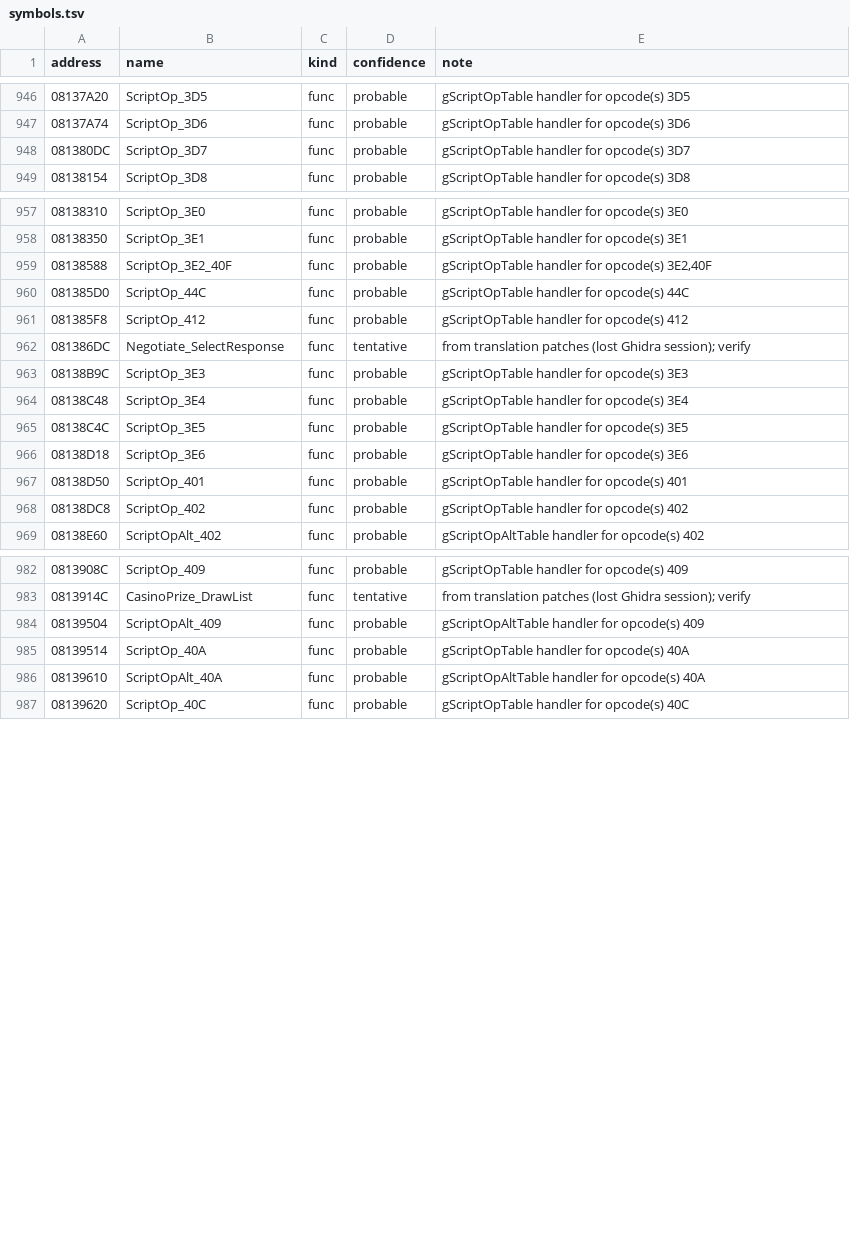
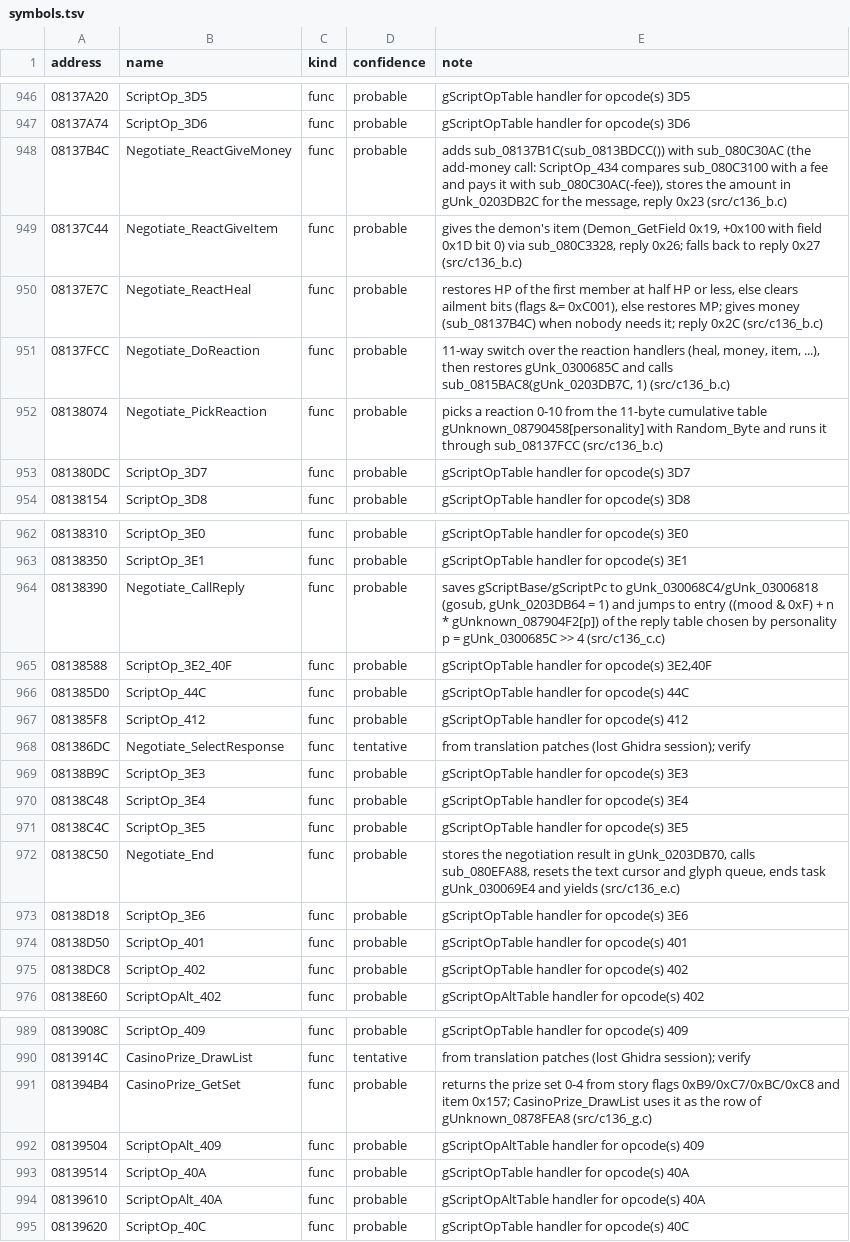
Before and after one commit to coregee/smt2_gba_en, a TSV file: decomp/reference/symbols.tsv, drawn as a sheet; only a part is shown, gaps mark what is left out; the diff names each change by its address in the sheet, - before the commit and + after, or states it on an @@ line.

```diff
--- a/decomp/reference/symbols.tsv
+++ b/decomp/reference/symbols.tsv
+row 948: 08137B4C | Negotiate_ReactGiveMoney | func | probable | adds sub_08137B1C(sub_0813BDCC()) with sub_080C30AC (the add-money call: ScriptOp_434 compares sub_080C3100 with a fee and pays it with sub_080C30AC(-fee)), stores the amount in gUnk_0203DB2C for the message, reply 0x23 (src/c136_b.c)
+row 949: 08137C44 | Negotiate_ReactGiveItem | func | probable | gives the demon's item (Demon_GetField 0x19, +0x100 with field 0x1D bit 0) via sub_080C3328, reply 0x26; falls back to reply 0x27 (src/c136_b.c)
+row 950: 08137E7C | Negotiate_ReactHeal | func | probable | restores HP of the first member at half HP or less, else clears ailment bits (flags &= 0xC001), else restores MP; gives money (sub_08137B4C) when nobody needs it; reply 0x2C (src/c136_b.c)
+row 951: 08137FCC | Negotiate_DoReaction | func | probable | 11-way switch over the reaction handlers (heal, money, item, ...), then restores gUnk_0300685C and calls sub_0815BAC8(gUnk_0203DB7C, 1) (src/c136_b.c)
+row 952: 08138074 | Negotiate_PickReaction | func | probable | picks a reaction 0-10 from the 11-byte cumulative table gUnknown_08790458[personality] with Random_Byte and runs it through sub_08137FCC (src/c136_b.c)
+row 964: 08138390 | Negotiate_CallReply | func | probable | saves gScriptBase/gScriptPc to gUnk_030068C4/gUnk_03006818 (gosub, gUnk_0203DB64 = 1) and jumps to entry ((mood & 0xF) + n * gUnknown_087904F2[p]) of the reply table chosen by personality p = gUnk_0300685C >> 4 (src/c136_c.c)
+row 972: 08138C50 | Negotiate_End | func | probable | stores the negotiation result in gUnk_0203DB70, calls sub_080EFA88, resets the text cursor and glyph queue, ends task gUnk_030069E4 and yields (src/c136_e.c)
+row 991: 081394B4 | CasinoPrize_GetSet | func | probable | returns the prize set 0-4 from story flags 0xB9/0xC7/0xBC/0xC8 and item 0x157; CasinoPrize_DrawList uses it as the row of gUnknown_0878FEA8 (src/c136_g.c)
```
Also changed, not shown: decomp/reference/function-map.tsv, 21 other files.
